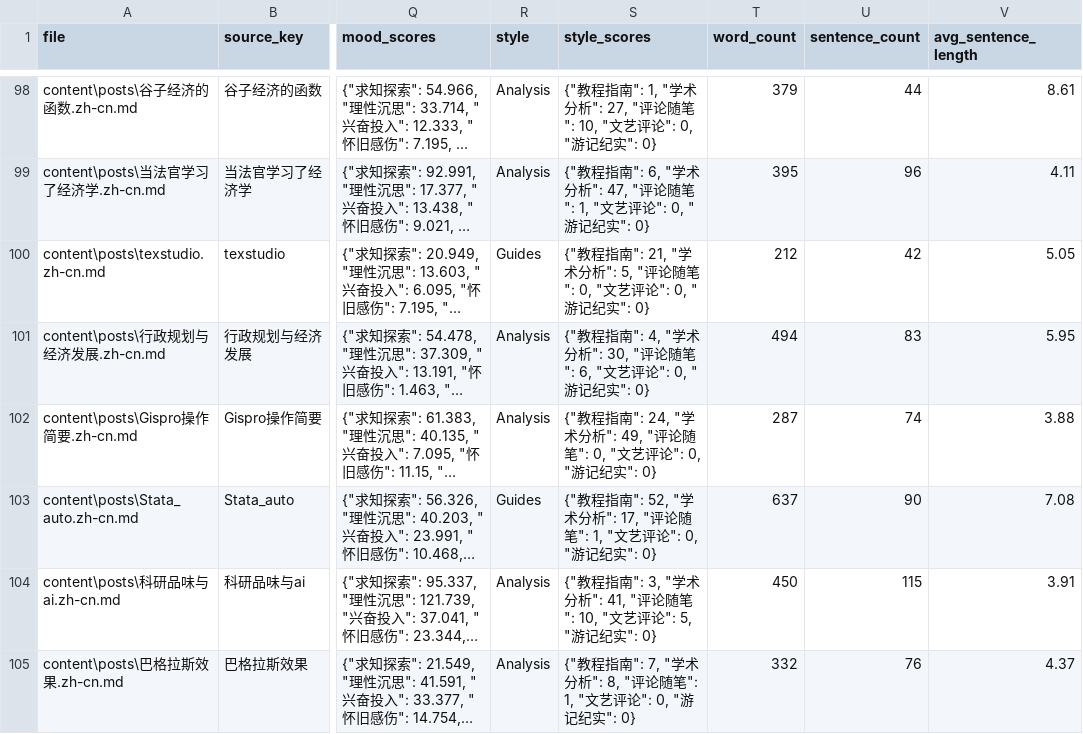
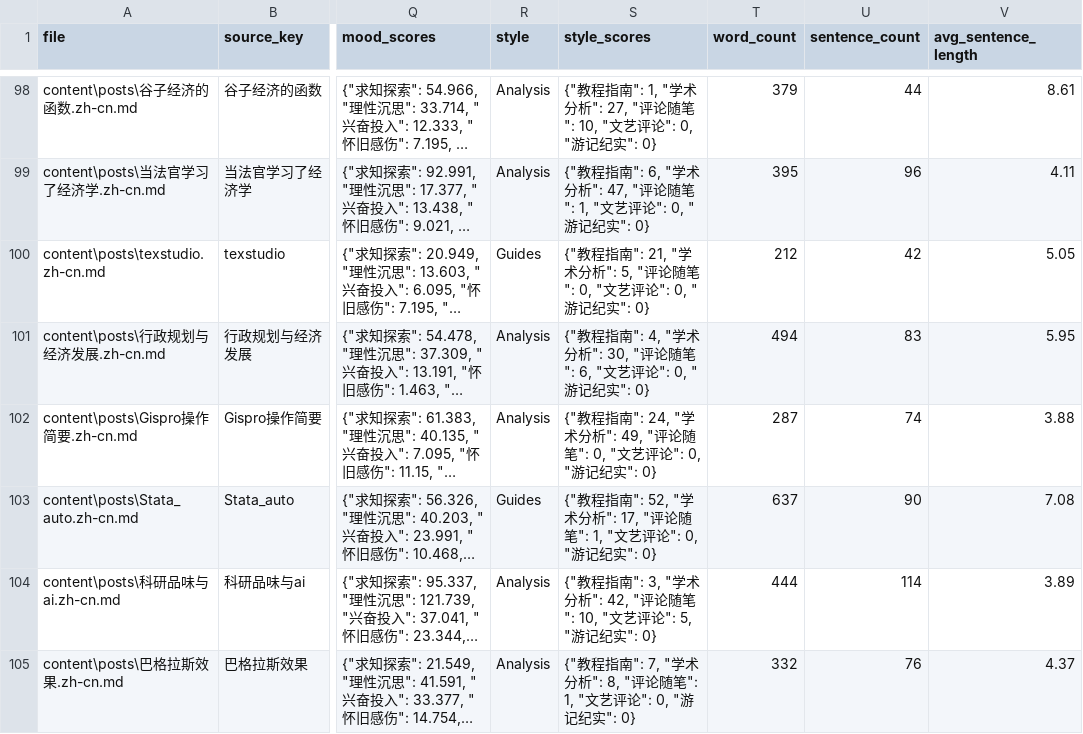
Before and after one commit to hzp2333/hzp2333.github.io, a CSV file: en/analysis/report/data/blog_analysis.csv, drawn as a sheet; only a part is shown, gaps mark what is left out; long unchanged cells end in …; the diff covers the shown part only; the diff names each change by its address in the sheet, - before the commit and + after, or states it on an @@ line.

```diff
--- a/en/analysis/report/data/blog_analysis.csv
+++ b/en/analysis/report/data/blog_analysis.csv
-S104 (style_scores): …术分析": 41, "评论随…
+S104 (style_scores): …术分析": 42, "评论随…
-T104 (word_count): 450
+T104 (word_count): 444
-U104 (sentence_count): 115
+U104 (sentence_count): 114
-V104 (avg_sentence_length): 3.91
+V104 (avg_sentence_length): 3.89
```
Also changed, not shown: 1 added row and 5 edited cells elsewhere in this file, analysis/report/data/blog_analysis.csv, zh-cn/analysis/report/data/blog_analysis.csv, 14 other files.
